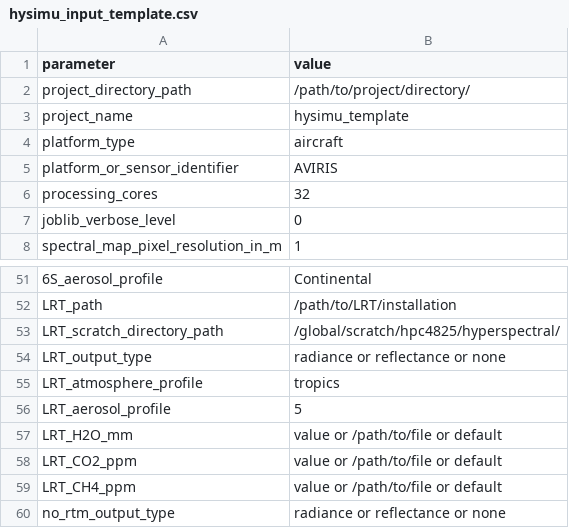
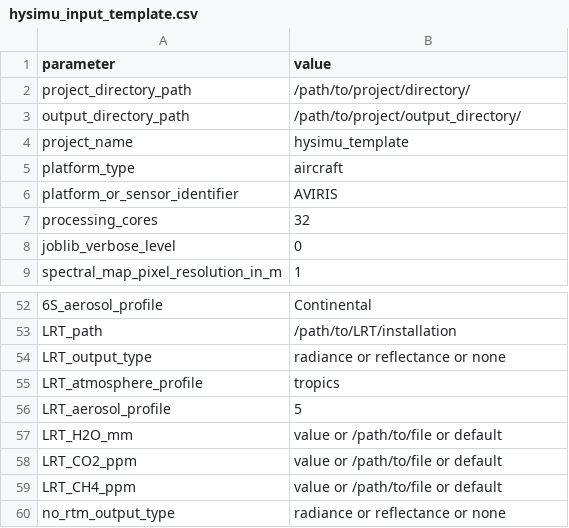
Before and after one commit to fadhli-atarita/HySIMU, a CSV file: hysimu_files/hysimu_input_template.csv, drawn as a sheet; only a part is shown, gaps mark what is left out; removed rows and columns are numbered as before the commit, all else as after; the diff names each change by its address in the sheet, - before the commit and + after, or states it on an @@ line.

Commit message:
Updated output directory parameter and input dem conditions

```diff
--- a/hysimu_files/hysimu_input_template.csv
+++ b/hysimu_files/hysimu_input_template.csv
+row 3: output_directory_path | /path/to/project/output_directory/
-row 53: LRT_scratch_directory_path | /global/scratch/hpc4825/hyperspectral/
```
Also changed, not shown: 4 other files.
